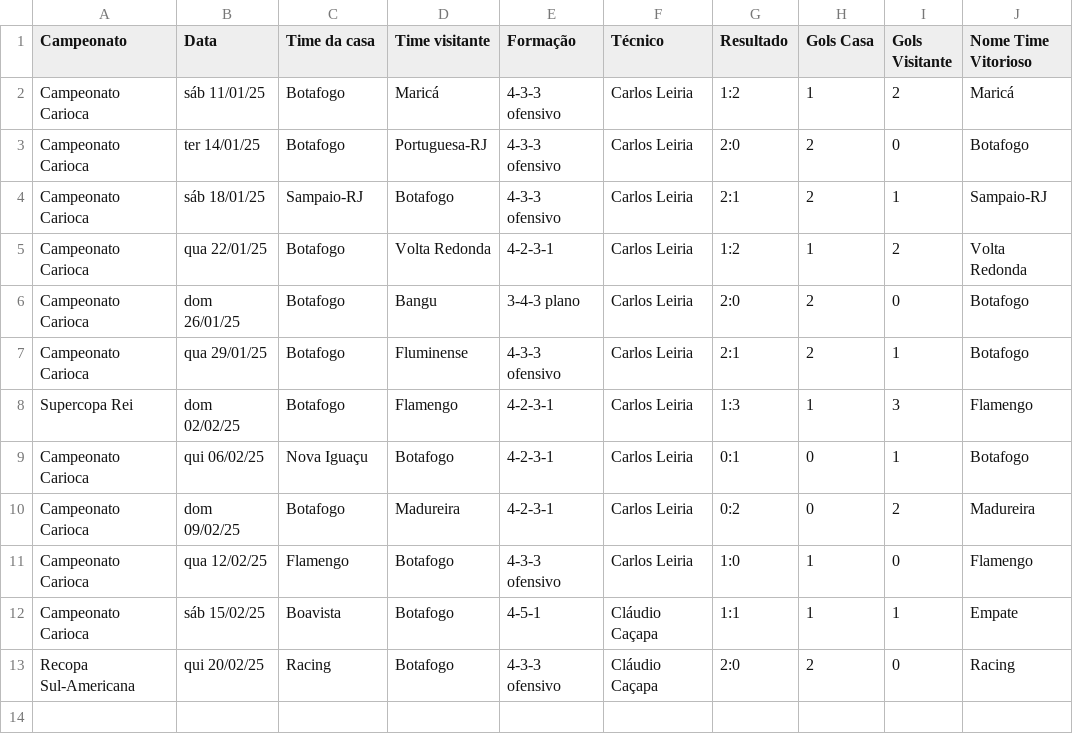
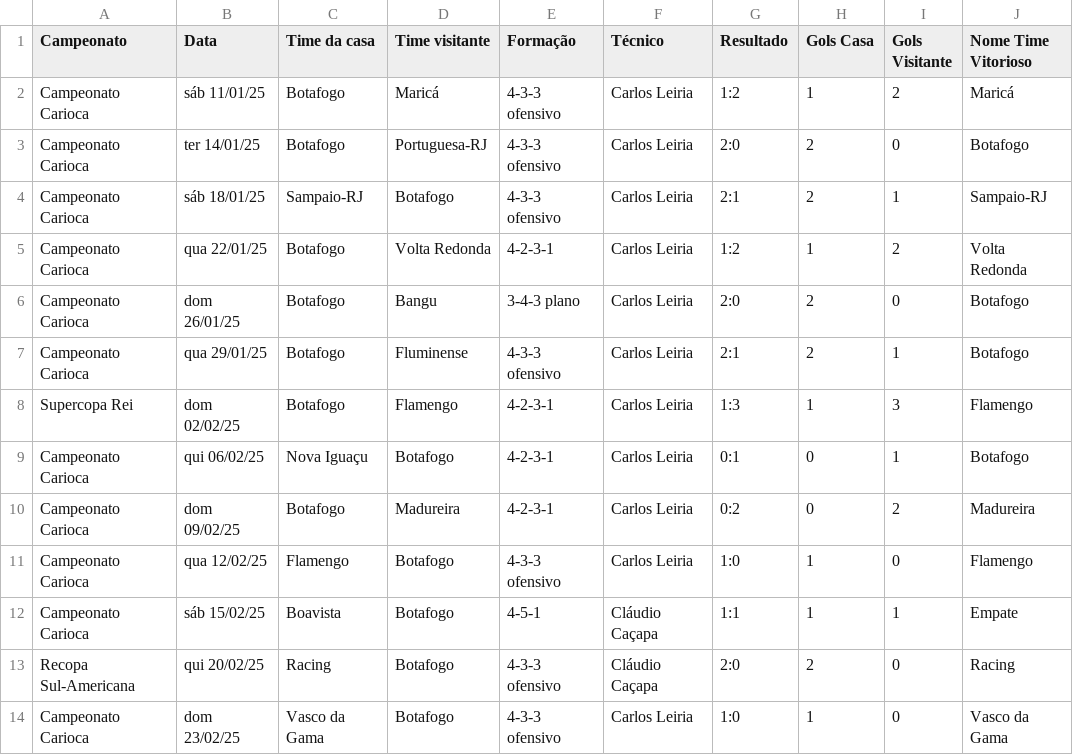
Before and after one commit to vinicius-mouzinho/Aproveitamento-Times-BR, a CSV file: data/Temporada Botafogo 2025.csv, drawn as a sheet; the diff names each change by its address in the sheet, - before the commit and + after, or states it on an @@ line.

```diff
--- a/data/Temporada Botafogo 2025.csv
+++ b/data/Temporada Botafogo 2025.csv
+row 14: Campeonato Carioca | dom 23/02/25 | Vasco da Gama | Botafogo | 4-3-3 ofensivo | Carlos Leiria | 1:0 | 1 | 0 | Vasco da Gama
```
Also changed, not shown: data/Temporada Bragantino 2025.csv, data/Temporada Fluminense 2025.csv, 9 other files.
